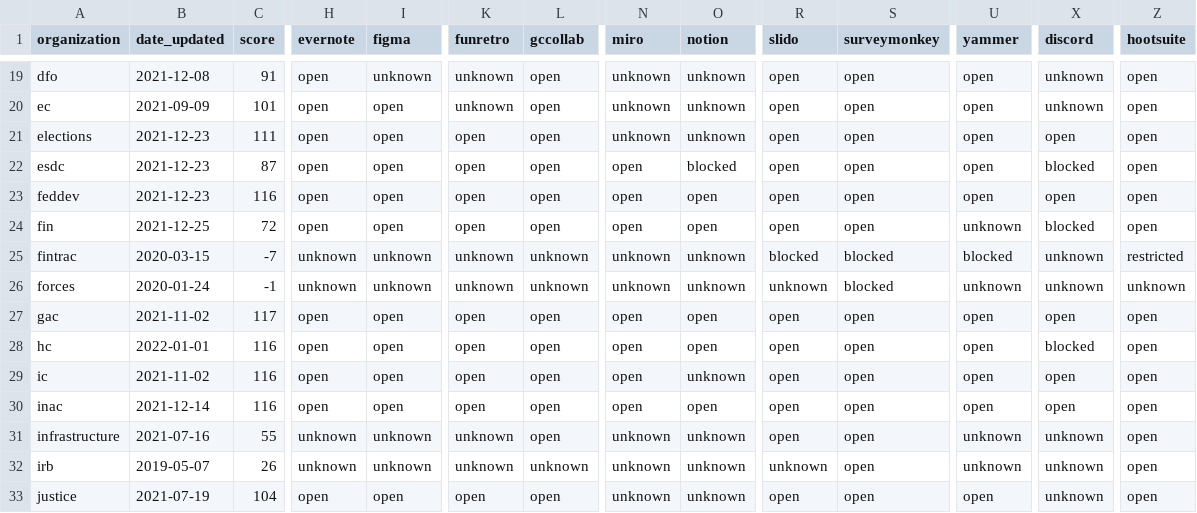
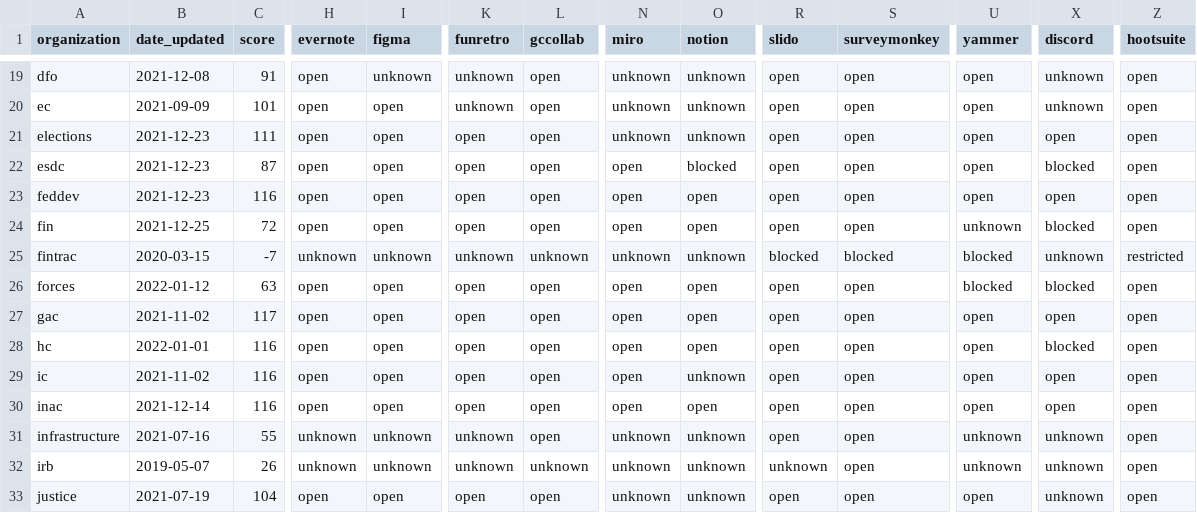
Before and after one commit to isthisblocked/isthisblockedinmydepartment.ca, a CSV file: src/data/organization_status.csv, drawn as a sheet; only a part is shown, gaps mark what is left out; the diff covers the shown part only; the diff names each change by its address in the sheet, - before the commit and + after, or states it on an @@ line.

Commit message:
Updated data for 2022-01-13

```diff
--- a/src/data/organization_status.csv
+++ b/src/data/organization_status.csv
-B26 (date_updated): 2020-01-24
+B26 (date_updated): 2022-01-12
-C26 (score): -1
+C26 (score): 63
-H26 (evernote): unknown
+H26 (evernote): open
-I26 (figma): unknown
+I26 (figma): open
-K26 (funretro): unknown
+K26 (funretro): open
-L26 (gccollab): unknown
+L26 (gccollab): open
-N26 (miro): unknown
+N26 (miro): open
-O26 (notion): unknown
+O26 (notion): open
-R26 (slido): unknown
+R26 (slido): open
-S26 (surveymonkey): blocked
+S26 (surveymonkey): open
-U26 (yammer): unknown
+U26 (yammer): blocked
-X26 (discord): unknown
+X26 (discord): blocked
-Z26 (hootsuite): unknown
+Z26 (hootsuite): open
```
Also changed, not shown: 16 edited cells elsewhere in this file.
